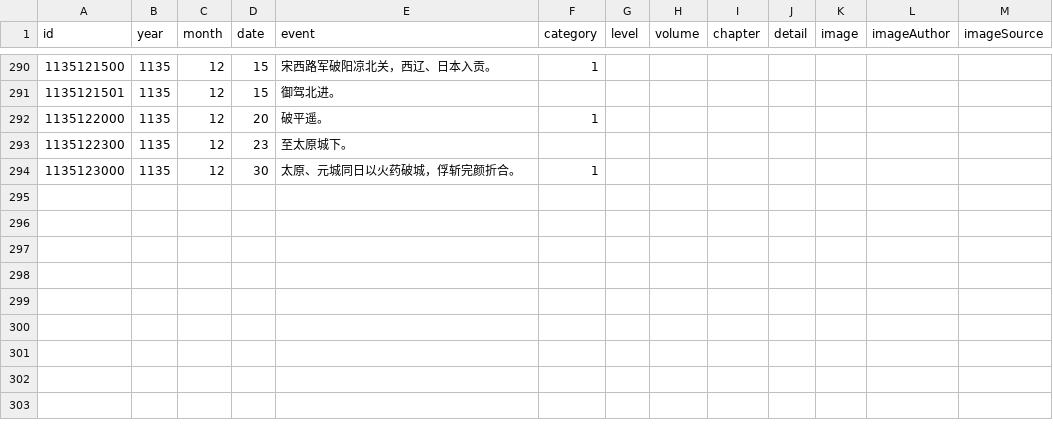
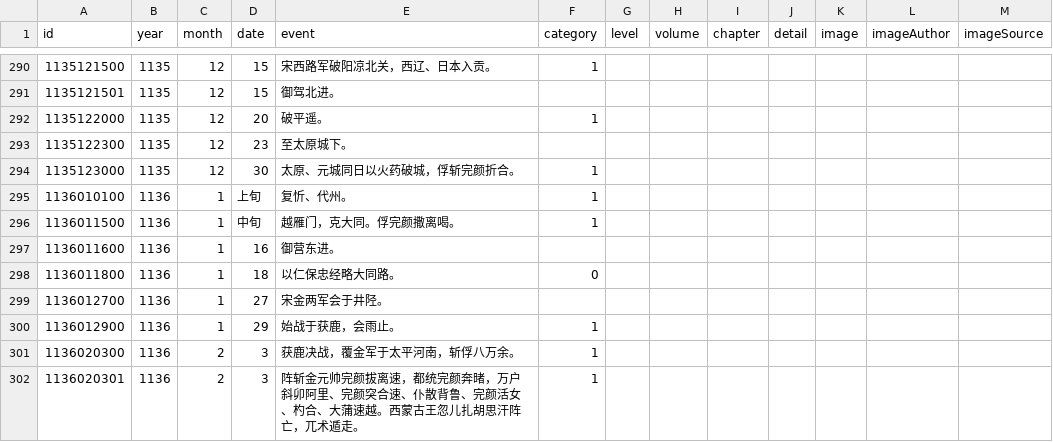
Before and after one commit to liudanpashui/shaosong-timeline, a CSV file: src/data/TimelineData.csv, drawn as a sheet; only a part is shown, gaps mark what is left out; the diff covers the shown part only; the diff names each change by its address in the sheet, - before the commit and + after, or states it on an @@ line.

```diff
--- a/src/data/TimelineData.csv
+++ b/src/data/TimelineData.csv
+row 295: 1136010100 | 1136 | 1 | 上旬 | 复忻、代州。 | 1
+row 296: 1136011500 | 1136 | 1 | 中旬 | 越雁门，克大同。俘完颜撒离喝。 | 1
+row 297: 1136011600 | 1136 | 1 | 16 | 御营东进。
+row 298: 1136011800 | 1136 | 1 | 18 | 以仁保忠经略大同路。 | 0
+row 299: 1136012700 | 1136 | 1 | 27 | 宋金两军会于井陉。
+row 300: 1136012900 | 1136 | 1 | 29 | 始战于获鹿，会雨止。 | 1
+row 301: 1136020300 | 1136 | 2 | 3 | 获鹿决战，覆金军于太平河南，斩俘八万余。 | 1
+row 302: 1136020301 | 1136 | 2 | 3 | 阵斩金元帅完颜拔离速，都统完颜奔暏，万户斜卯阿里、完颜突合速、仆散背鲁、完颜活女、杓合、大蒲速越。西蒙古王忽儿扎胡思汗阵亡，兀术遁走。 | 1
```
Also changed, not shown: 7 added rows and 1 edited cell elsewhere in this file, 3 other files.
